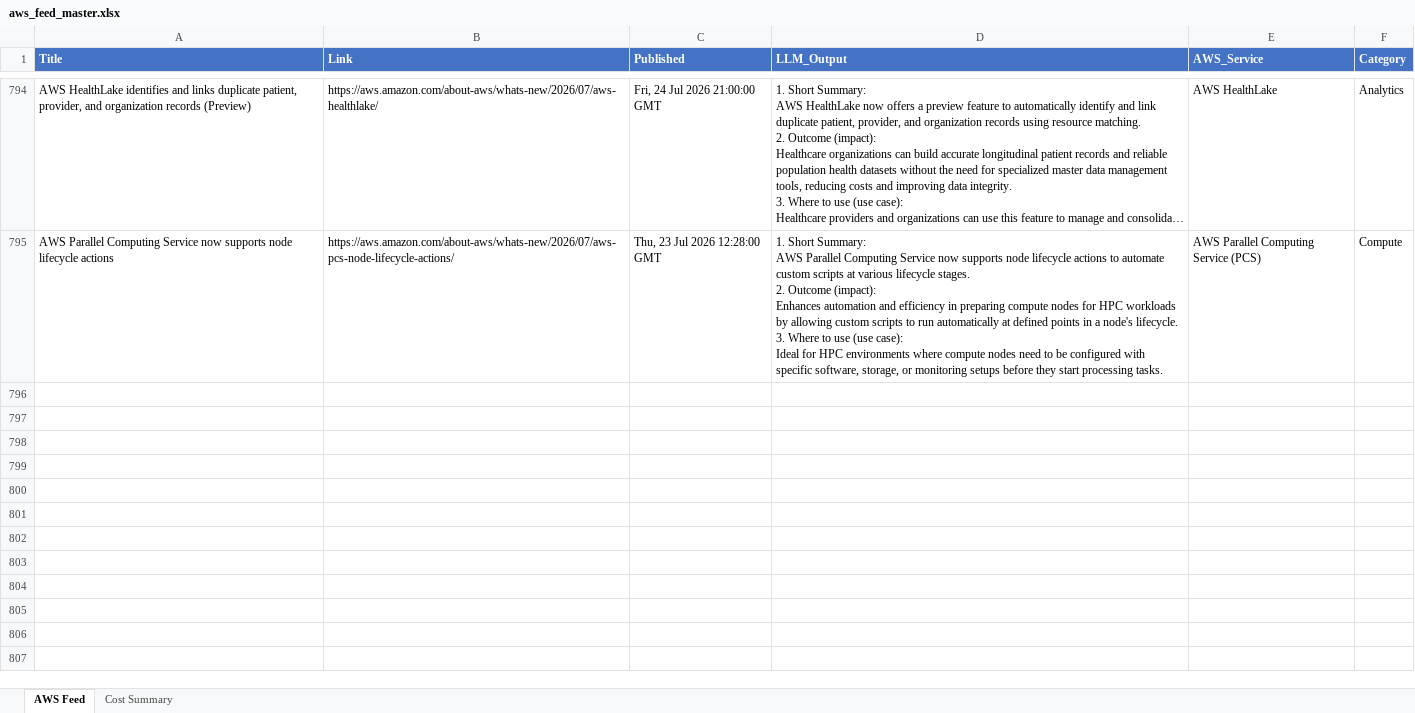
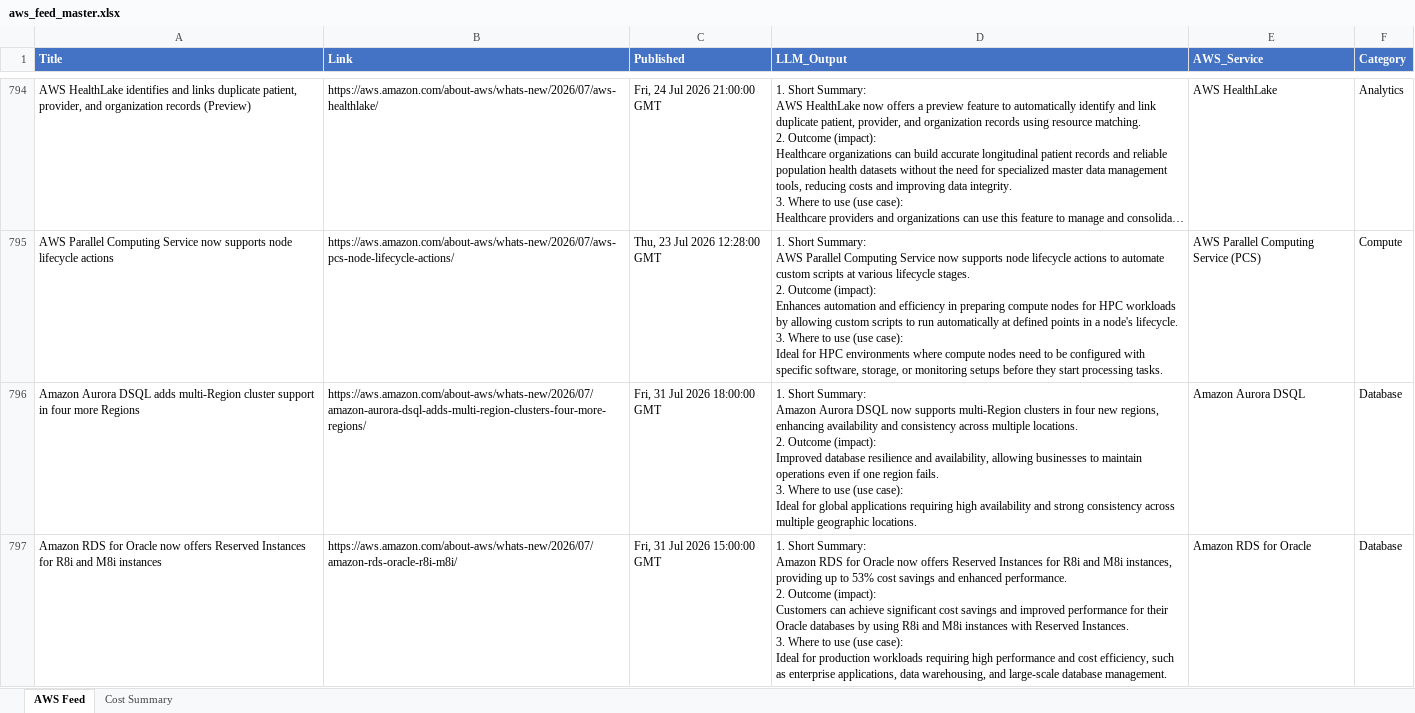
Before and after one commit to TarunAngalakuduru/whats-new-in-aws, an Excel workbook: aws_feed_master.xlsx, sheet AWS Feed, drawn as a sheet; only a part is shown, gaps mark what is left out; long unchanged cells end in …; values as stored, in another font and other column widths than the file's, no borders; ↵ is a line break in a cell; the diff covers the shown part only; the diff names each change by its address in the sheet, - before the commit and + after, or states it on an @@ line.

```diff
--- a/aws_feed_master.xlsx (sheet AWS Feed)
+++ b/aws_feed_master.xlsx (sheet AWS Feed)
+row 796: Amazon Aurora DSQL adds multi-Region cluster support in four more Regions | https://aws.amazon.com/about-aws/whats-new/2026/07/amazon-aurora-dsql-adds-multi-region-clusters-four-more-regions/ | Fri, 31 Jul 2026 18:00:00 GMT | 1. Short Summary: ↵ Amazon Aurora DSQL now supports multi-Region clusters in four new regions, enhancing availability and consistency across multiple locations. ↵ 2. Outcome (impact): ↵ Improved database resilience and availability, allowing businesses to maintain operations even if one region fails. ↵ 3. Where to use (use case): ↵ Ideal for global applications requiring high availability and strong consistency across multiple geographic locations. | Amazon Aurora DSQL | Database
+row 797: Amazon RDS for Oracle now offers Reserved Instances for R8i and M8i instances | https://aws.amazon.com/about-aws/whats-new/2026/07/amazon-rds-oracle-r8i-m8i/ | Fri, 31 Jul 2026 15:00:00 GMT | 1. Short Summary: ↵ Amazon RDS for Oracle now offers Reserved Instances for R8i and M8i instances, providing up to 53% cost savings and enhanced performance. ↵ 2. Outcome (impact): ↵ Customers can achieve significant cost savings and improved performance for their Oracle databases by using R8i and M8i instances with Reserved Instances. ↵ 3. Where to use (use case): ↵ Ideal for production workloads requiring high performance and cost efficiency, such as enterprise applications, data warehousing, and large-scale database management. | Amazon RDS for Oracle | Database
```
Also changed, not shown: 5 added rows elsewhere in this sheet, sheet Cost Summary.
